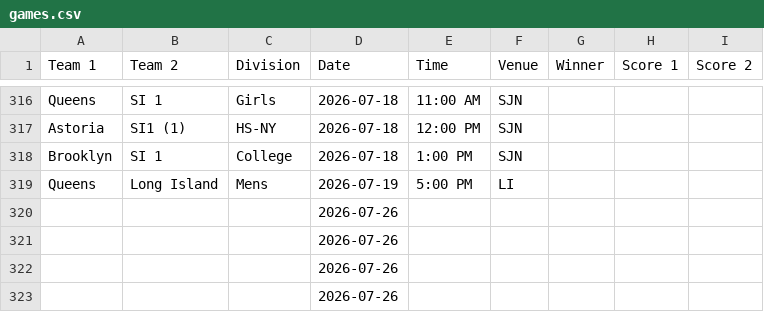
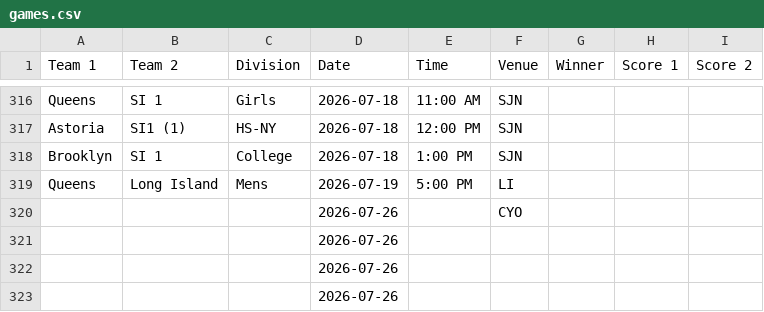
Before and after one commit to nacopticleague/full-schedule-homepage, a CSV file: data/games.csv, drawn as a sheet; only a part is shown, gaps mark what is left out.

Commit message:
Update data/games.csv from Google Sheet

```diff
--- a/data/games.csv
+++ b/data/games.csv
@@ -319,3 +319,3 @@ Brooklyn,SI 1,College,2026-07-18,1:00 PM,SJN,,,
 Queens,Long Island,Mens,2026-07-19,5:00 PM,LI,,,
-,,,2026-07-26,,,,,
+,,,2026-07-26,,CYO,,,
 ,,,2026-07-26,,,,,
```
